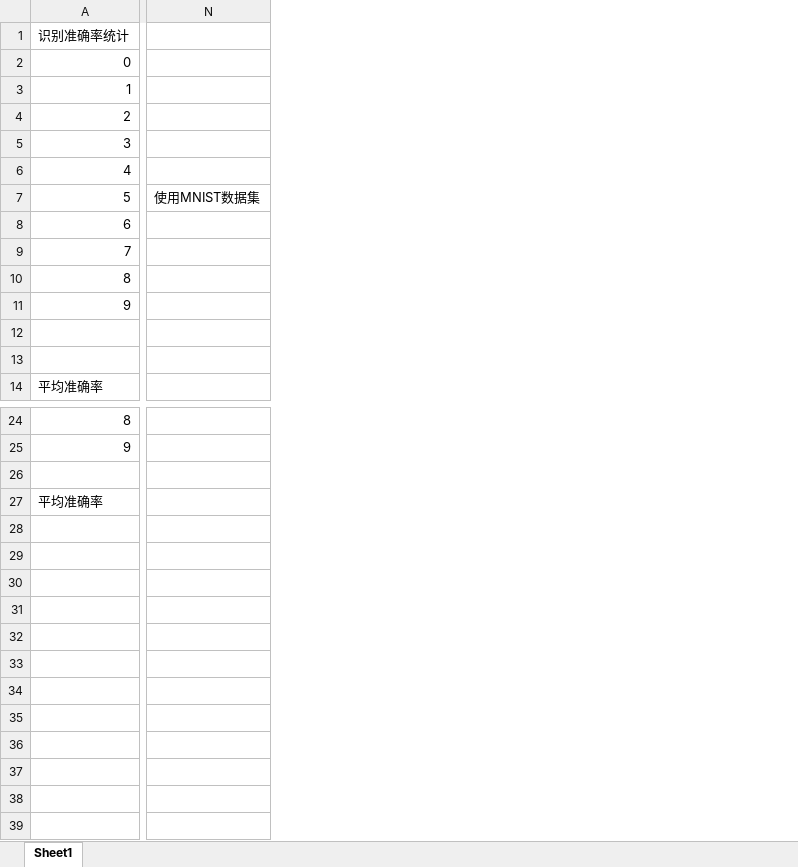
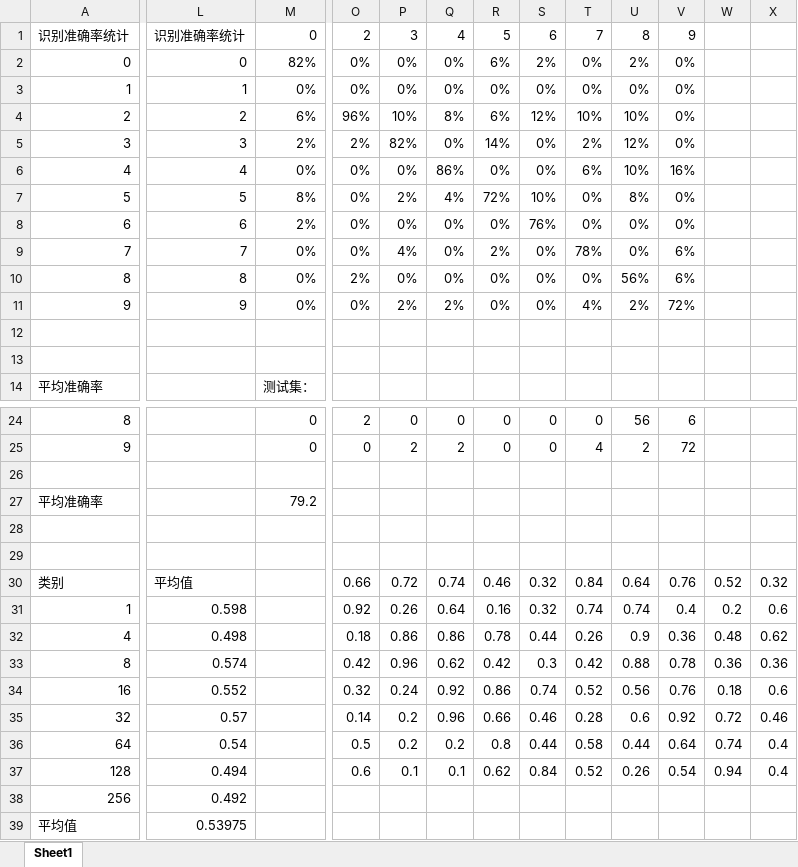
Before and after one commit to Guan-Smile/handwrite_number, an Excel workbook: 结果表.xlsx, sheet Sheet1, drawn as a sheet; only a part is shown, gaps mark what is left out; values as stored, in another font and other column widths than the file's, no borders; removed rows and columns are numbered as before the commit, all else as after; rows hold the shown columns only; the diff covers the shown part only; the diff names each change by its address in the sheet, - before the commit and + after, or states it on an @@ line.

```diff
--- a/结果表.xlsx (sheet Sheet1)
+++ b/结果表.xlsx (sheet Sheet1)
-column N, row 7: 使用MNIST数据集
+column L, rows 1-11: 识别准确率统计 | 0 | 1 | 2 | 3 | 4 | 5 | 6 | 7 | 8 | 9
+column M, rows 1-14: 0 | 82% | 0% | 6% | 2% | 0% | 8% | 2% | 0% | 0% | 0% |  |  | 测试集：; rows 24-27: 0 | 0 |  | 79.2
+column O, rows 1-11: 2 | 0% | 0% | 96% | 2% | 0% | 0% | 0% | 0% | 2% | 0%; rows 24-25: 2 | 0
+column P, rows 1-11: 3 | 0% | 0% | 10% | 82% | 0% | 2% | 0% | 4% | 0% | 2%; rows 24-25: 0 | 2
+column Q, rows 1-11: 4 | 0% | 0% | 8% | 0% | 86% | 4% | 0% | 0% | 0% | 2%; rows 24-25: 0 | 2
+column R, rows 1-11: 5 | 6% | 0% | 6% | 14% | 0% | 72% | 0% | 2% | 0% | 0%; rows 24-25: 0 | 0
+column S, rows 1-11: 6 | 2% | 0% | 12% | 0% | 0% | 10% | 76% | 0% | 0% | 0%; rows 24-25: 0 | 0
+column T, rows 1-11: 7 | 0% | 0% | 10% | 2% | 6% | 0% | 0% | 78% | 0% | 4%; rows 24-25: 0 | 4
+column U, rows 1-11: 8 | 2% | 0% | 10% | 12% | 10% | 8% | 0% | 0% | 56% | 2%; rows 24-25: 56 | 2
+column V, rows 1-11: 9 | 0% | 0% | 0% | 0% | 16% | 0% | 0% | 6% | 6% | 72%; rows 24-25: 6 | 72
+column W, empty
+column X, empty
+row 28: (empty)
+row 29: (empty)
+row 30: 类别 | 平均值 |  | 0.66 | 0.72 | 0.74 | 0.46 | 0.32 | 0.84 | 0.64 | 0.76 | 0.52 | 0.32
+row 31: 1 | 0.598 |  | 0.92 | 0.26 | 0.64 | 0.16 | 0.32 | 0.74 | 0.74 | 0.4 | 0.2 | 0.6
+row 32: 4 | 0.498 |  | 0.18 | 0.86 | 0.86 | 0.78 | 0.44 | 0.26 | 0.9 | 0.36 | 0.48 | 0.62
+row 33: 8 | 0.574 |  | 0.42 | 0.96 | 0.62 | 0.42 | 0.3 | 0.42 | 0.88 | 0.78 | 0.36 | 0.36
+row 34: 16 | 0.552 |  | 0.32 | 0.24 | 0.92 | 0.86 | 0.74 | 0.52 | 0.56 | 0.76 | 0.18 | 0.6
+row 35: 32 | 0.57 |  | 0.14 | 0.2 | 0.96 | 0.66 | 0.46 | 0.28 | 0.6 | 0.92 | 0.72 | 0.46
+row 36: 64 | 0.54 |  | 0.5 | 0.2 | 0.2 | 0.8 | 0.44 | 0.58 | 0.44 | 0.64 | 0.74 | 0.4
+row 37: 128 | 0.494 |  | 0.6 | 0.1 | 0.1 | 0.62 | 0.84 | 0.52 | 0.26 | 0.54 | 0.94 | 0.4
+row 38: 256 | 0.492
+row 39: 平均值 | 0.53975
```
Also changed, not shown: 1 added column, 2 removed columns and 1 edited cell elsewhere in this sheet, 5 other files.
